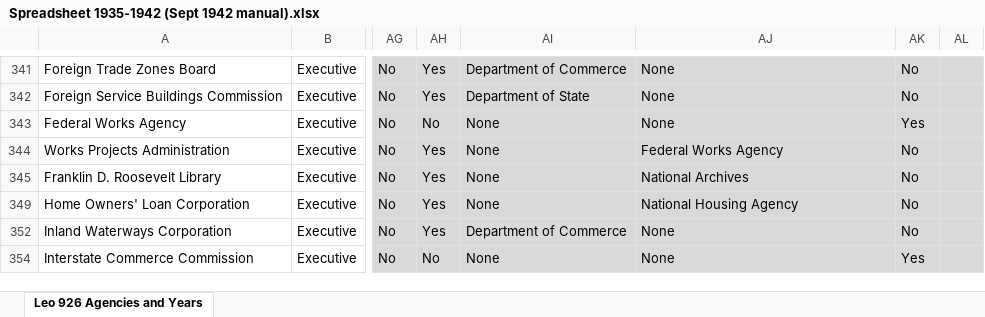
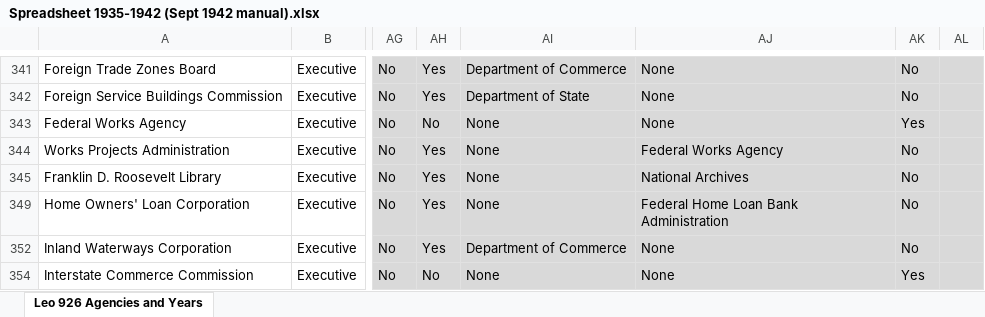
Before and after one commit to pbm5dc5ymw-code/GovThingyV2, an Excel workbook: data/Spreadsheet 1935-1942 (Sept 1942 manual).xlsx, sheet Leo 926 Agencies and Years, drawn as a sheet; only a part is shown, gaps mark what is left out; values as stored, in another font and other column widths than the file's, no borders; the diff covers the shown part only; the diff names each change by its address in the sheet, - before the commit and + after, or states it on an @@ line.

```diff
--- a/data/Spreadsheet 1935-1942 (Sept 1942 manual).xlsx (sheet Leo 926 Agencies and Years)
+++ b/data/Spreadsheet 1935-1942 (Sept 1942 manual).xlsx (sheet Leo 926 Agencies and Years)
-AJ349: National Housing Agency
+AJ349: Federal Home Loan Bank Administration
```
Also changed, not shown: 1 removed row and 7 edited cells elsewhere in this sheet, 3 other files.
